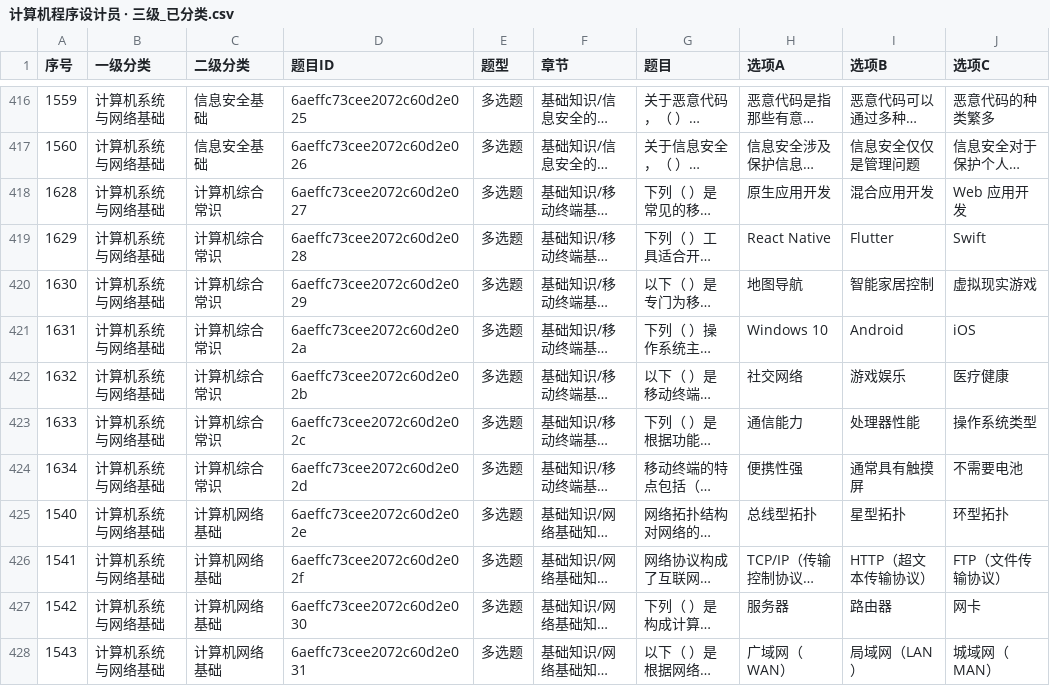
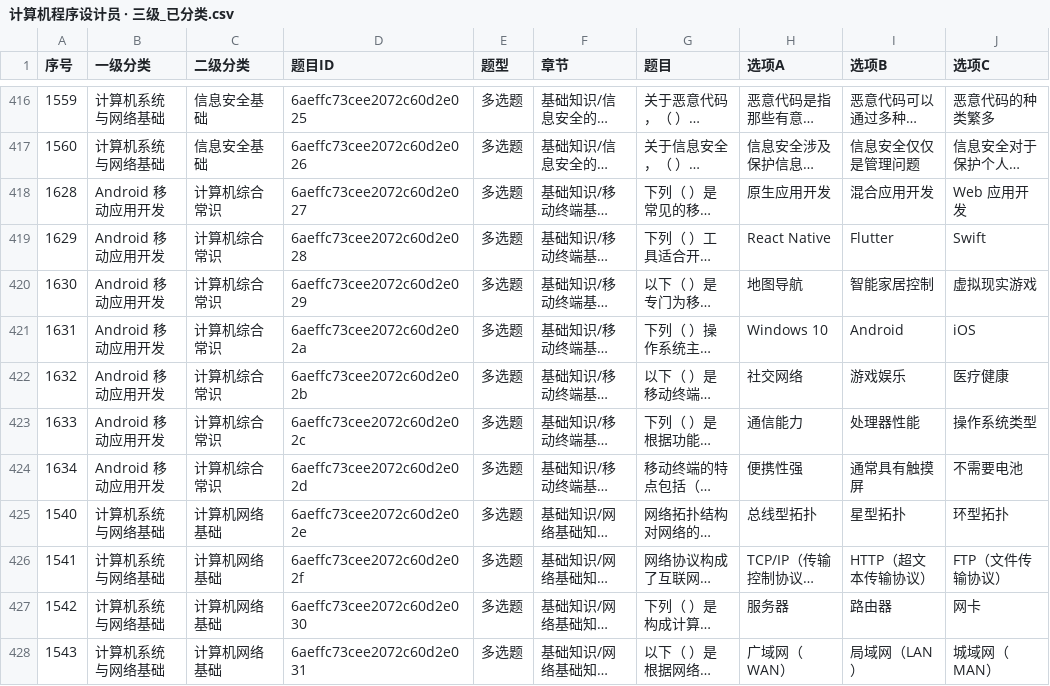
Before and after one commit to wangmyhome/tijian, a CSV file: data/计算机程序设计员 · 三级_已分类.csv, drawn as a sheet; only a part is shown, gaps mark what is left out; long unchanged cells end in …; the diff covers the shown part only; the diff names each change by its address in the sheet, - before the commit and + after, or states it on an @@ line.

```diff
--- a/data/计算机程序设计员 · 三级_已分类.csv
+++ b/data/计算机程序设计员 · 三级_已分类.csv
-B418:B424 (一级分类): 计算机系统与网络基础
+B418:B424 (一级分类): Android 移动应用开发
```
Also changed, not shown: 133 edited cells elsewhere in this file, 10 other files.
